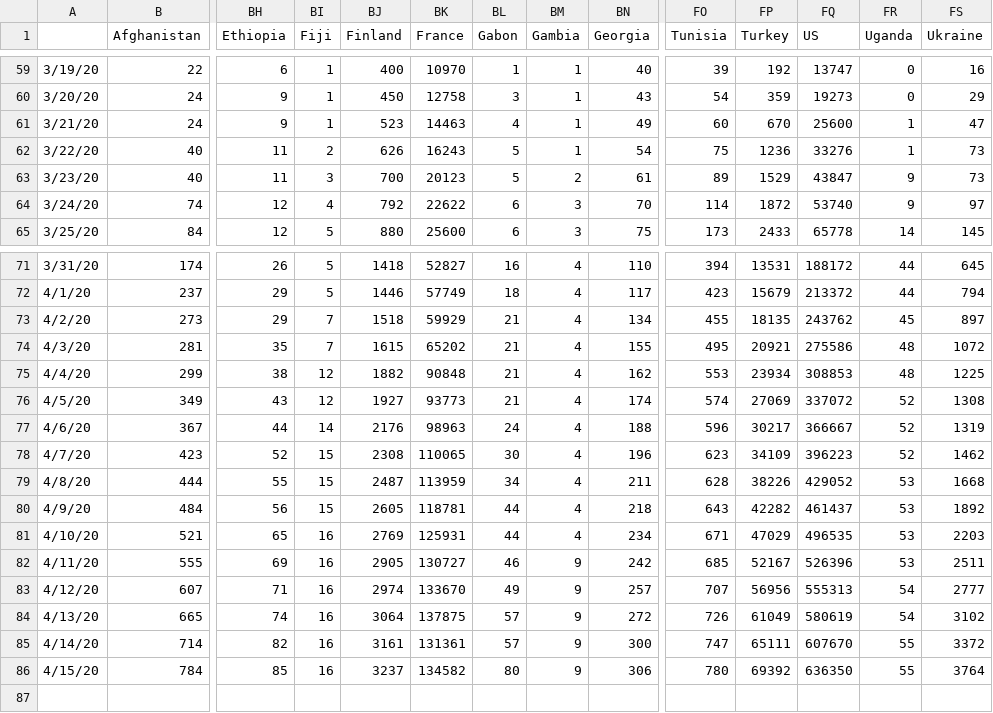
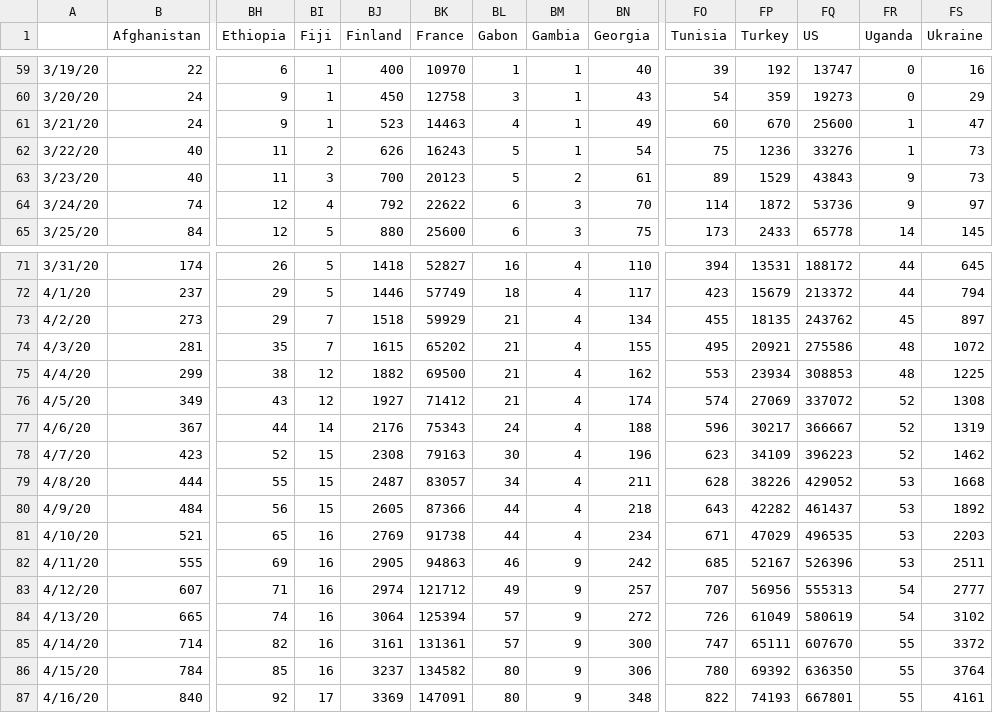
Before and after one commit to mehrankr/mehrankr.github.io, a TSV file: covid19/Confirmed.tsv, drawn as a sheet; only a part is shown, gaps mark what is left out; rows hold the shown columns only; the diff names each change by its address in the sheet, - before the commit and + after, or states it on an @@ line.

```diff
--- a/covid19/Confirmed.tsv
+++ b/covid19/Confirmed.tsv
-FQ63 (US): 43847
+FQ63 (US): 43843
-FQ64 (US): 53740
+FQ64 (US): 53736
-BK75 (France): 90848
+BK75 (France): 69500
-BK76 (France): 93773
+BK76 (France): 71412
-BK77 (France): 98963
+BK77 (France): 75343
-BK78 (France): 110065
+BK78 (France): 79163
-BK79 (France): 113959
+BK79 (France): 83057
-BK80 (France): 118781
+BK80 (France): 87366
-BK81 (France): 125931
+BK81 (France): 91738
-BK82 (France): 130727
+BK82 (France): 94863
-BK83 (France): 133670
+BK83 (France): 121712
-BK84 (France): 137875
+BK84 (France): 125394
+row 87: 4/16/20 | 840 | 92 | 17 | 3369 | 147091 | 80 | 9 | 348 | 822 | 74193 | 667801 | 55 | 4161
```
Also changed, not shown: covid19/COVID-19/csse_covid_19_data/csse_covid_19_time_series/time_series_covid19_confirmed_global.csv, covid19/COVID-19/csse_covid_19_data/csse_covid_19_time_series/time_series_covid19_deaths_global.csv, 19 other files.
